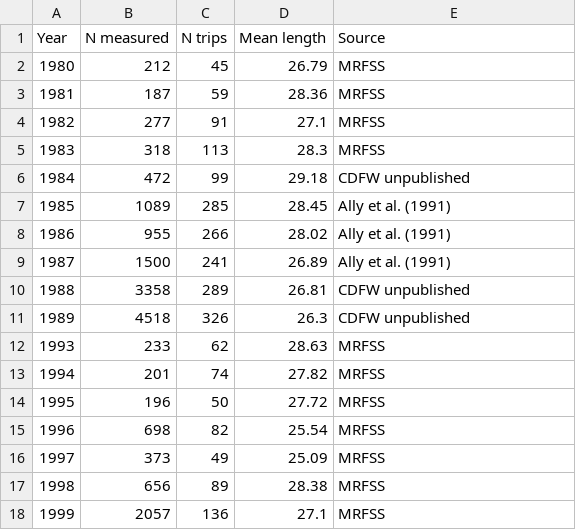
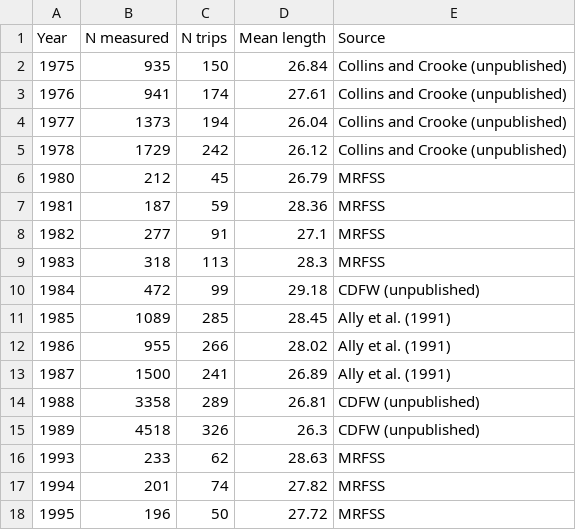
Before and after one commit to melissamonk-NOAA/CaScorp2017, a CSV file: txt_files/Fleet5_RecPC_lengthsamplesize.csv, drawn as a sheet; only a part is shown; the shorter side is filled out with more unchanged rows.

Commit message:
Worked on length data sections

```diff
--- a/txt_files/Fleet5_RecPC_lengthsamplesize.csv
+++ b/txt_files/Fleet5_RecPC_lengthsamplesize.csv
@@ -1,2 +1,6 @@
 Year,N measured,N trips,Mean length,Source
+1975,935,150,26.84,Collins and Crooke (unpublished)
+1976,941,174,27.61,Collins and Crooke (unpublished)
+1977,1373,194,26.04,Collins and Crooke (unpublished)
+1978,1729,242,26.12,Collins and Crooke (unpublished)
 1980,212,45,26.79,MRFSS
@@ -5,3 +9,3 @@ Year,N measured,N trips,Mean length,Source
 1983,318,113,28.3,MRFSS
-1984,472,99,29.18,CDFW unpublished
+1984,472,99,29.18,CDFW (unpublished)
 1985,1089,285,28.45,Ally et al. (1991)
@@ -9,4 +13,4 @@ Year,N measured,N trips,Mean length,Source
 1987,1500,241,26.89,Ally et al. (1991)
-1988,3358,289,26.81,CDFW unpublished
-1989,4518,326,26.3,CDFW unpublished
+1988,3358,289,26.81,CDFW (unpublished)
+1989,4518,326,26.3,CDFW (unpublished)
 1993,233,62,28.63,MRFSS
```
Also changed, not shown: txt_files/Fleet4_RecPR_lengthsamplesize.csv, 11 other files.
